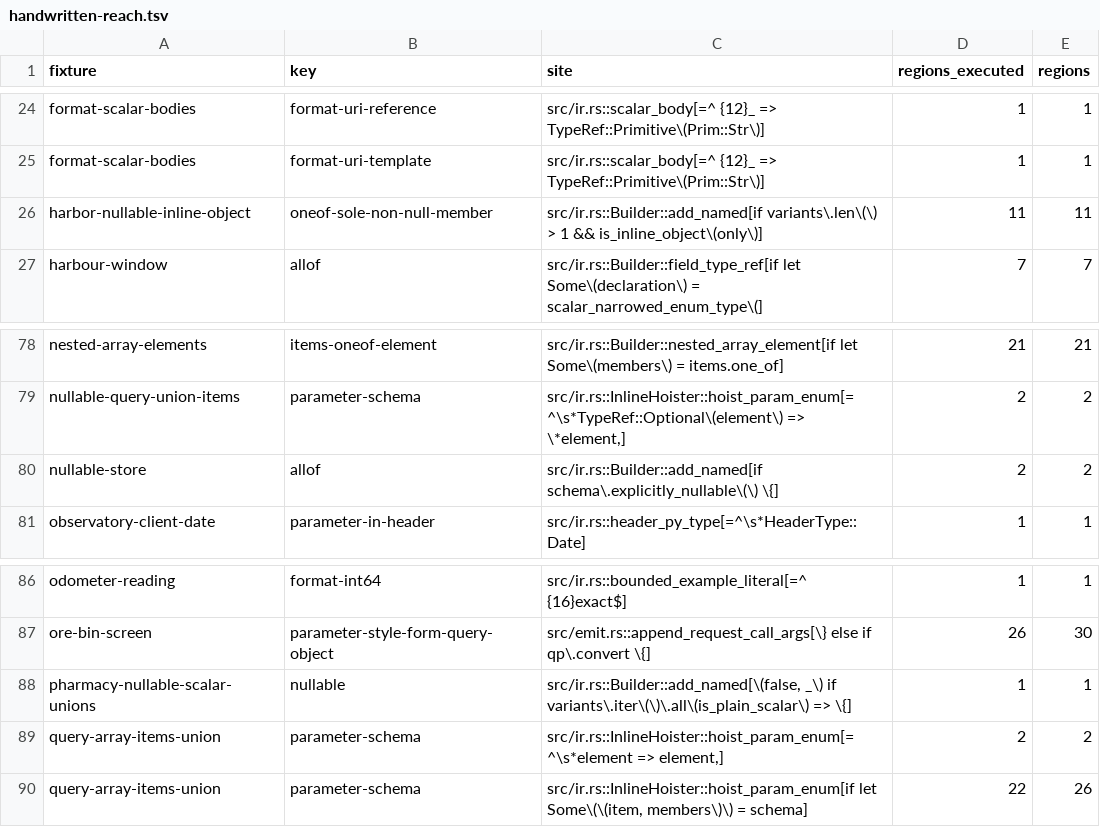
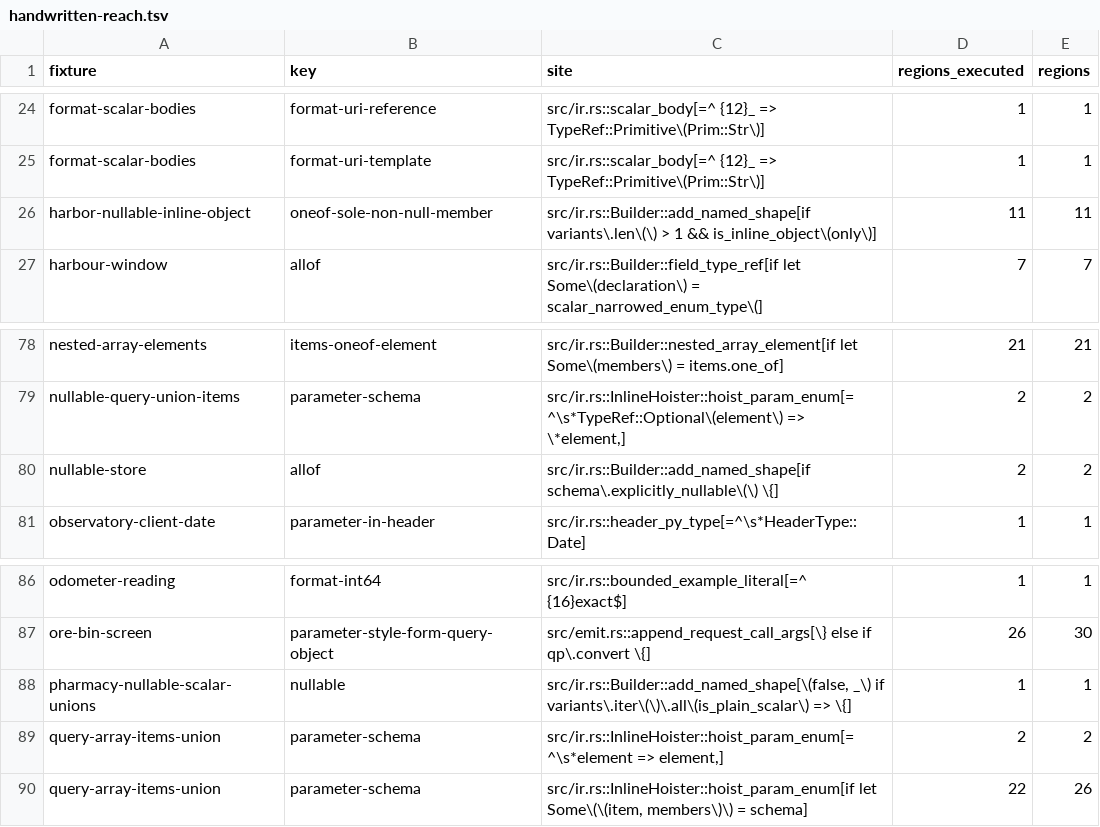
Before and after one commit to nickderobertis/crozier, a TSV file: docs/openapi-surface/handwritten-reach.tsv, drawn as a sheet; only a part is shown, gaps mark what is left out; the diff covers the shown part only.

```diff
--- a/docs/openapi-surface/handwritten-reach.tsv
+++ b/docs/openapi-surface/handwritten-reach.tsv
@@ -25,3 +25,3 @@ format-scalar-bodies	format-uri-reference	src/ir.rs::scalar_body[=^ {12}_ => Typ
 format-scalar-bodies	format-uri-template	src/ir.rs::scalar_body[=^ {12}_ => TypeRef::Primitive\(Prim::Str\)]	1	1
-harbor-nullable-inline-object	oneof-sole-non-null-member	src/ir.rs::Builder::add_named[if variants\.len\(\) > 1 && is_inline_object\(only\)]	11	11
+harbor-nullable-inline-object	oneof-sole-non-null-member	src/ir.rs::Builder::add_named_shape[if variants\.len\(\) > 1 && is_inline_object\(only\)]	11	11
 harbour-window	allof	src/ir.rs::Builder::field_type_ref[if let Some\(declaration\) = scalar_narrowed_enum_type\(]	7	7
@@ -79,3 +79,3 @@ nested-array-elements	items-oneof-element	src/ir.rs::Builder::nested_array_eleme
 nullable-query-union-items	parameter-schema	src/ir.rs::InlineHoister::hoist_param_enum[=^\s*TypeRef::Optional\(element\) => \*element,]	2	2
-nullable-store	allof	src/ir.rs::Builder::add_named[if schema\.explicitly_nullable\(\) \{]	2	2
+nullable-store	allof	src/ir.rs::Builder::add_named_shape[if schema\.explicitly_nullable\(\) \{]	2	2
 observatory-client-date	parameter-in-header	src/ir.rs::header_py_type[=^\s*HeaderType::Date]	1	1
@@ -87,3 +87,3 @@ odometer-reading	format-int64	src/ir.rs::bounded_example_literal[=^ {16}exact$]
 ore-bin-screen	parameter-style-form-query-object	src/emit.rs::append_request_call_args[\} else if qp\.convert \{]	26	30
-pharmacy-nullable-scalar-unions	nullable	src/ir.rs::Builder::add_named[\(false, _\) if variants\.iter\(\)\.all\(is_plain_scalar\) => \{]	1	1
+pharmacy-nullable-scalar-unions	nullable	src/ir.rs::Builder::add_named_shape[\(false, _\) if variants\.iter\(\)\.all\(is_plain_scalar\) => \{]	1	1
 query-array-items-union	parameter-schema	src/ir.rs::InlineHoister::hoist_param_enum[=^\s*element => element,]	2	2
```
Also changed, not shown: 32 edited cells elsewhere in this file, docs/openapi-surface/golden-reach-sites.tsv, docs/openapi-surface/golden-reach.tsv, 52 other files.
